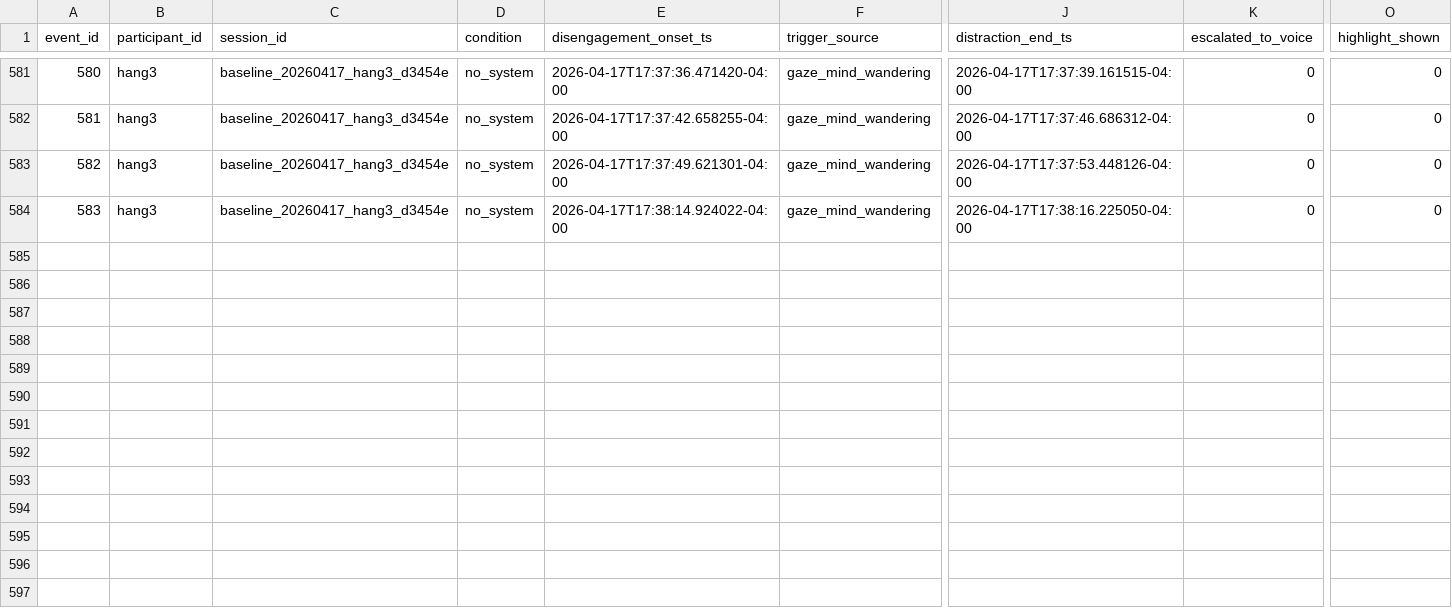
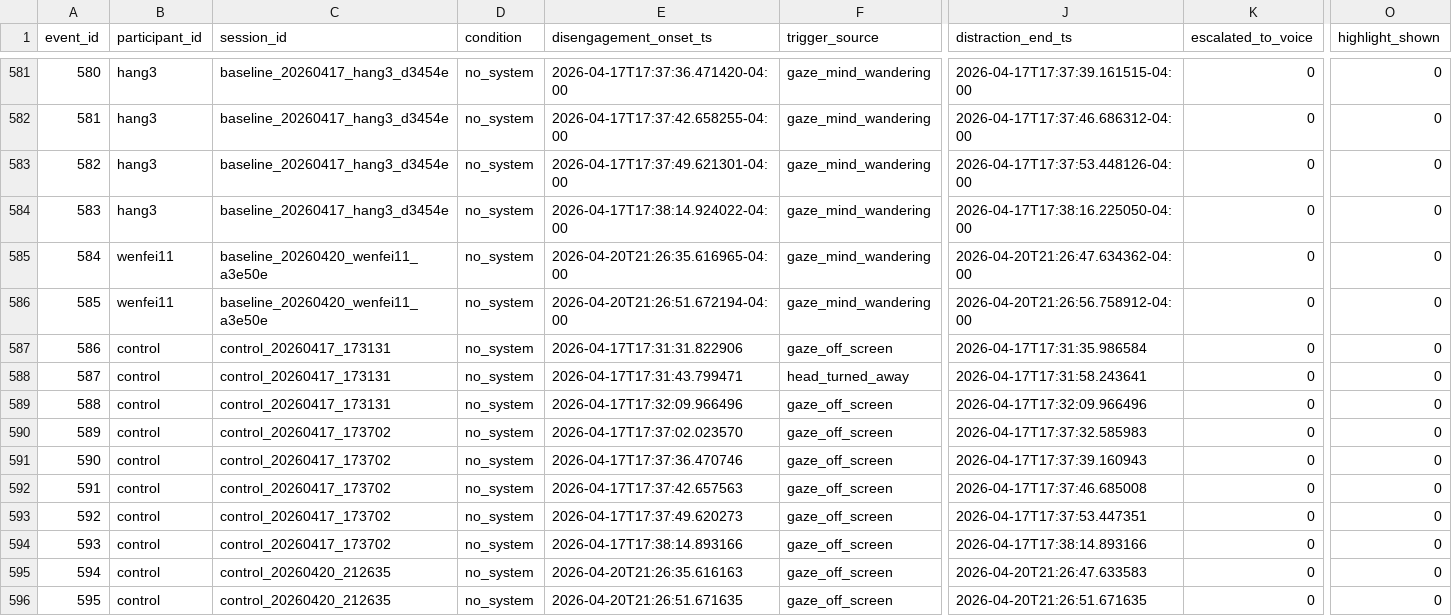
Before and after one commit to Wenfei-Yuan/cs172-misty, a CSV file: intervention_events.csv, drawn as a sheet; only a part is shown, gaps mark what is left out; rows hold the shown columns only; the diff names each change by its address in the sheet, - before the commit and + after, or states it on an @@ line.

Commit message:
controll

```diff
--- a/intervention_events.csv
+++ b/intervention_events.csv
+row 585: 584 | wenfei11 | baseline_20260420_wenfei11_a3e50e | no_system | 2026-04-20T21:26:35.616965-04:00 | gaze_mind_wandering | 2026-04-20T21:26:47.634362-04:00 | 0 | 0
+row 586: 585 | wenfei11 | baseline_20260420_wenfei11_a3e50e | no_system | 2026-04-20T21:26:51.672194-04:00 | gaze_mind_wandering | 2026-04-20T21:26:56.758912-04:00 | 0 | 0
+row 587: 586 | control | control_20260417_173131 | no_system | 2026-04-17T17:31:31.822906 | gaze_off_screen | 2026-04-17T17:31:35.986584 | 0 | 0
+row 588: 587 | control | control_20260417_173131 | no_system | 2026-04-17T17:31:43.799471 | head_turned_away | 2026-04-17T17:31:58.243641 | 0 | 0
+row 589: 588 | control | control_20260417_173131 | no_system | 2026-04-17T17:32:09.966496 | gaze_off_screen | 2026-04-17T17:32:09.966496 | 0 | 0
+row 590: 589 | control | control_20260417_173702 | no_system | 2026-04-17T17:37:02.023570 | gaze_off_screen | 2026-04-17T17:37:32.585983 | 0 | 0
+row 591: 590 | control | control_20260417_173702 | no_system | 2026-04-17T17:37:36.470746 | gaze_off_screen | 2026-04-17T17:37:39.160943 | 0 | 0
+row 592: 591 | control | control_20260417_173702 | no_system | 2026-04-17T17:37:42.657563 | gaze_off_screen | 2026-04-17T17:37:46.685008 | 0 | 0
+row 593: 592 | control | control_20260417_173702 | no_system | 2026-04-17T17:37:49.620273 | gaze_off_screen | 2026-04-17T17:37:53.447351 | 0 | 0
+row 594: 593 | control | control_20260417_173702 | no_system | 2026-04-17T17:38:14.893166 | gaze_off_screen | 2026-04-17T17:38:14.893166 | 0 | 0
+row 595: 594 | control | control_20260420_212635 | no_system | 2026-04-20T21:26:35.616163 | gaze_off_screen | 2026-04-20T21:26:47.633583 | 0 | 0
+row 596: 595 | control | control_20260420_212635 | no_system | 2026-04-20T21:26:51.671635 | gaze_off_screen | 2026-04-20T21:26:51.671635 | 0 | 0
```
Also changed, not shown: session_summary.csv, 4 other files.
